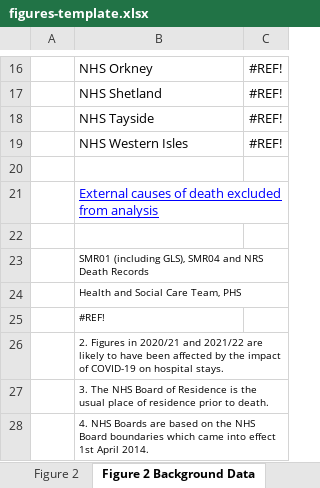
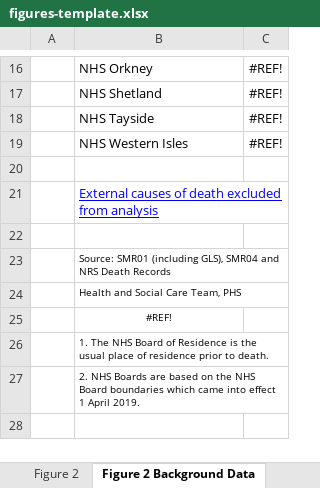
Before and after one commit to Public-Health-Scotland/end-of-life-pub, an Excel workbook: reference-files/figures-template.xlsx, sheet Figure 2 Background Data, drawn as a sheet; only a part is shown, gaps mark what is left out; values as stored, in another font and other column widths than the file's, no borders; the diff names each change by its address in the sheet, - before the commit and + after, or states it on an @@ line.

```diff
--- a/reference-files/figures-template.xlsx (sheet Figure 2 Background Data)
+++ b/reference-files/figures-template.xlsx (sheet Figure 2 Background Data)
-B23: SMR01 (including…
+B23: Source: SMR01 (including…
-B25 alignment: left
+B25 alignment: center
-B26: 2. Figures in 2020/21 and 2021/22 are likely to have been affected by the impact of COVID-19 on hospital stays.
+B26: 1. The NHS Board of Residence is the usual place of residence prior to death.
-B27: 3. The NHS Board of Residence is the usual place of residence prior to death.
+B27: 2. NHS Boards are based on the NHS Board boundaries which came into effect 1 April 2019.
-row 28:  | 4. NHS Boards are based on the NHS Board boundaries which came into effect 1st April 2014.
```
Also changed, not shown: sheet Notes, sheet Figure 2, sheet Figure 4, sheet Figure 4 Background Data, sheet Figure 5, sheet Figure 5 Background Data, 4 more sheets, other sheet tabs, formulas that keep their value, charts or pictures, reference-files/qom-template.xlsx, 6 other files.
